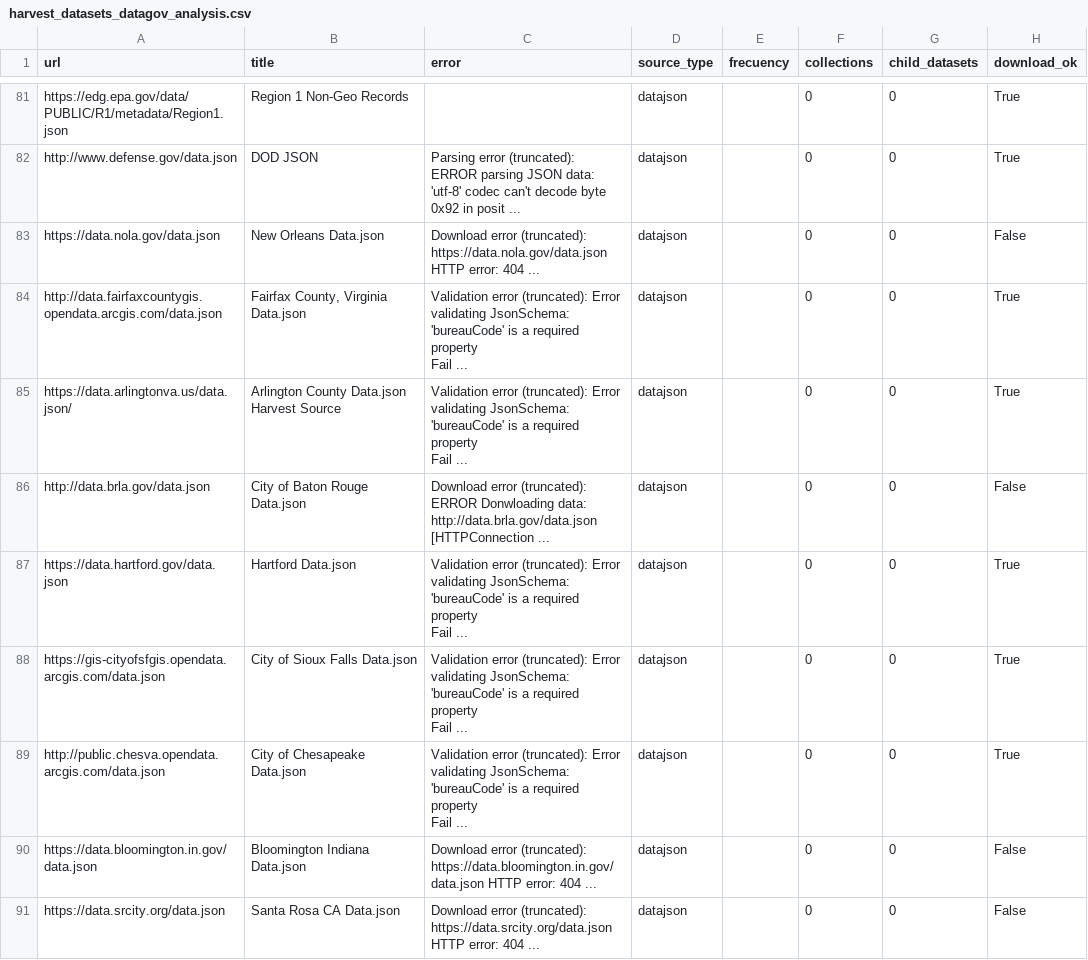
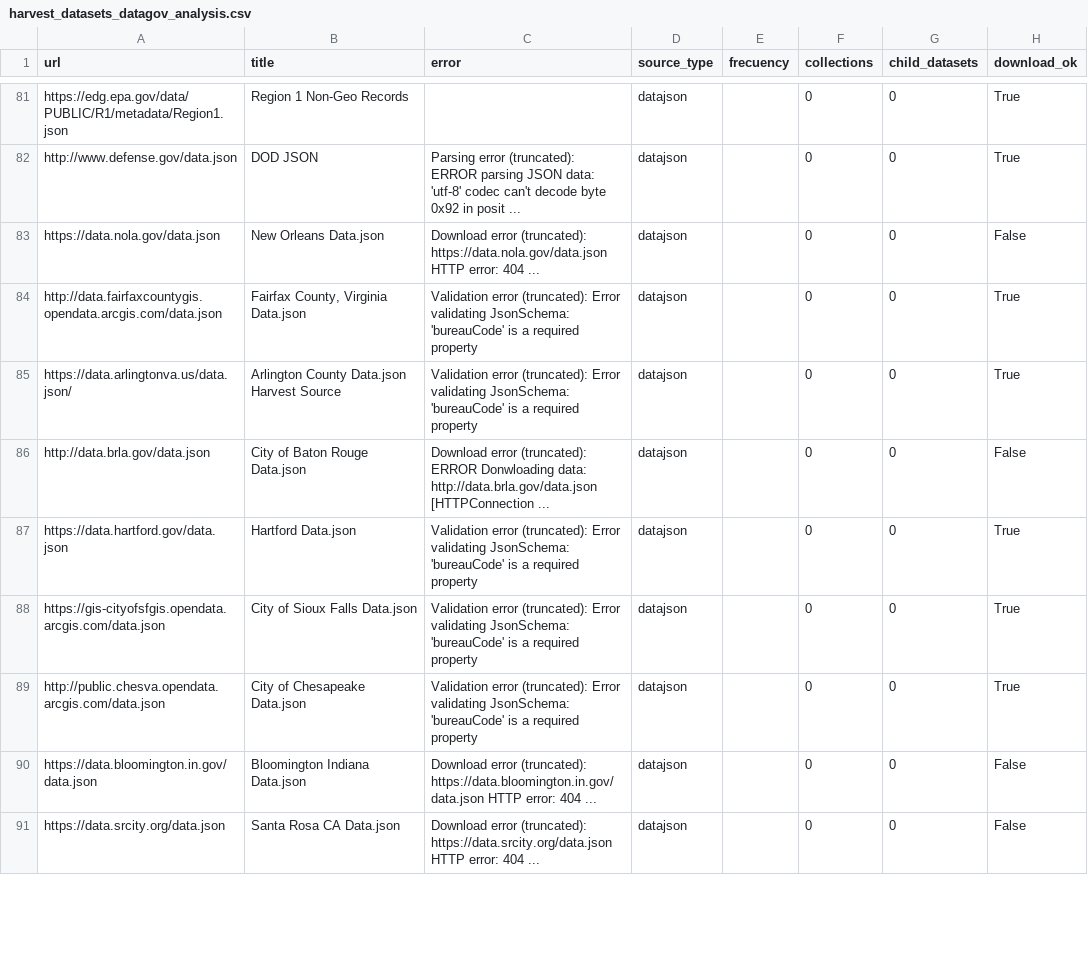
Before and after one commit to datopian/ckan-ng-harvest, a CSV file: harvest_datasets_datagov_analysis.csv, drawn as a sheet; only a part is shown, gaps mark what is left out; ↵ is a line break in a cell; the diff covers the shown part only; the diff names each change by its address in the sheet, - before the commit and + after, or states it on an @@ line.

Commit message:
add script for analyze harvest sources

```diff
--- a/harvest_datasets_datagov_analysis.csv
+++ b/harvest_datasets_datagov_analysis.csv
-C84:C85 (error): …required property ↵ Fail ...
+C84:C85 (error): …required property
-C87:C89 (error): …required property ↵ Fail ...
+C87:C89 (error): …required property
```
Also changed, not shown: 44 edited cells elsewhere in this file, 2 other files.
